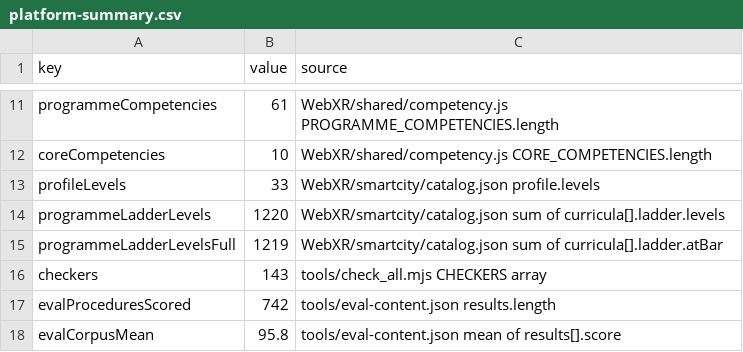
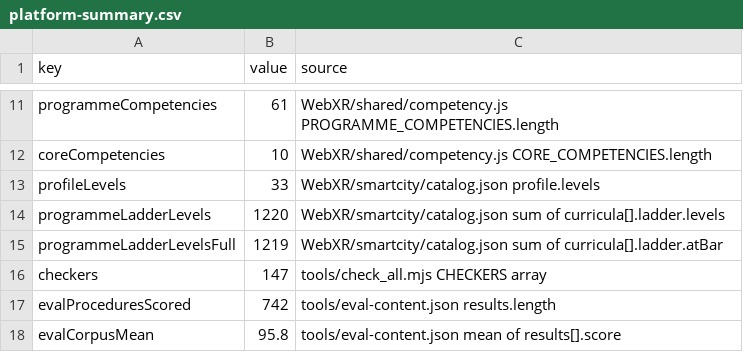
Before and after one commit to AGIFutureFoundation/vr-safety-training, a CSV file: docs/investor/platform-summary.csv, drawn as a sheet; only a part is shown, gaps mark what is left out.

```diff
--- a/docs/investor/platform-summary.csv
+++ b/docs/investor/platform-summary.csv
@@ -15,3 +15,3 @@ programmeLadderLevels,1220,WebXR/smartcity/catalog.json sum of curricula[].ladde
 programmeLadderLevelsFull,1219,WebXR/smartcity/catalog.json sum of curricula[].ladder.atBar
-checkers,143,tools/check_all.mjs CHECKERS array
+checkers,147,tools/check_all.mjs CHECKERS array
 evalProceduresScored,742,tools/eval-content.json results.length
```
Also changed, not shown: 9 other files.
